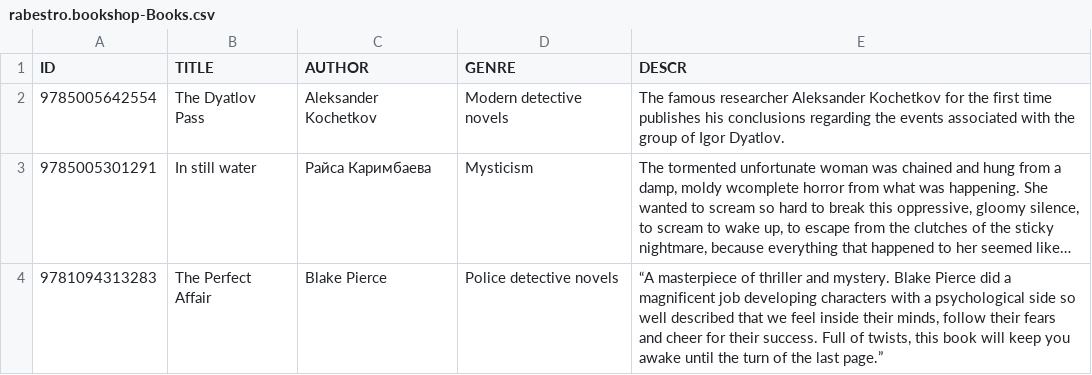
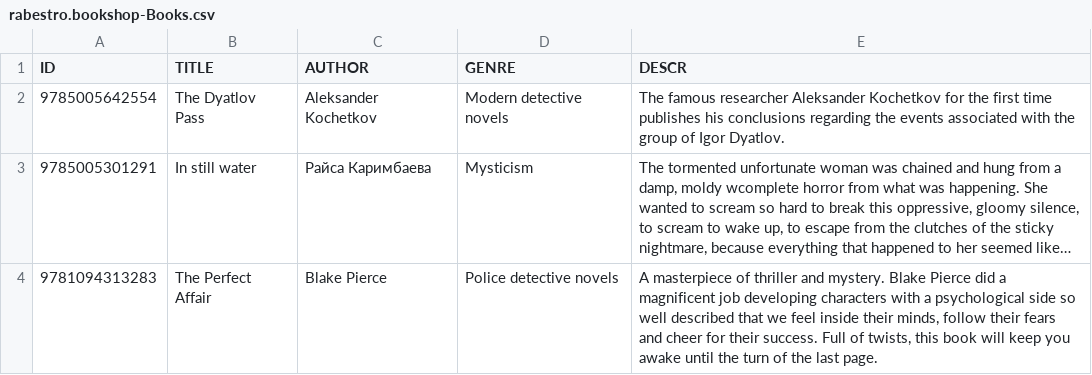
Before and after one commit to rabestro/sap-cap-bookstore, a CSV file: db/data/rabestro.bookshop-Books.csv, drawn as a sheet; long unchanged cells end in …; the diff names each change by its address in the sheet, - before the commit and + after, or states it on an @@ line.

```diff
--- a/db/data/rabestro.bookshop-Books.csv
+++ b/db/data/rabestro.bookshop-Books.csv
-E4 (DESCR): “A masterpiece of thriller and mystery. Blake Pierce did a magnificent job developing characters with a psychological side so well described that we feel inside their minds, follow their fears and cheer for their success. Full of twists, this book will keep you awake until the turn of the last page.”
+E4 (DESCR): A masterpiece of thriller and mystery. Blake Pierce did a magnificent job developing characters with a psychological side so well described that we feel inside their minds, follow their fears and cheer for their success. Full of twists, this book will keep you awake until the turn of the last page.
```
Also changed, not shown: 2 other files.
